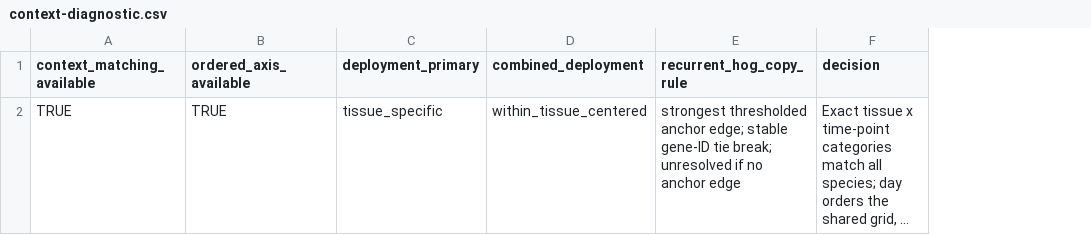
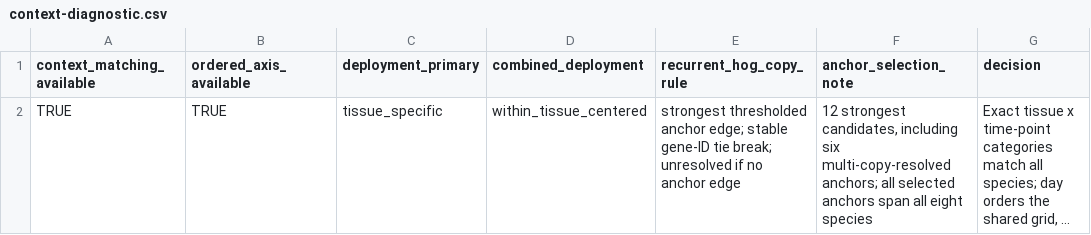
Before and after one commit to paliocha/rcomplex, a CSV file: analysis/output/context-diagnostic.csv, drawn as a sheet; long unchanged cells end in …; the diff names each change by its address in the sheet, - before the commit and + after, or states it on an @@ line.

```diff
--- a/analysis/output/context-diagnostic.csv
+++ b/analysis/output/context-diagnostic.csv
+column F (anchor_selection_note), row 2: 12 strongest candidates, including six multi-copy-resolved anchors; all selected anchors span all eight species
```
Also changed, not shown: analysis/output/timings.csv, 8 other files.
